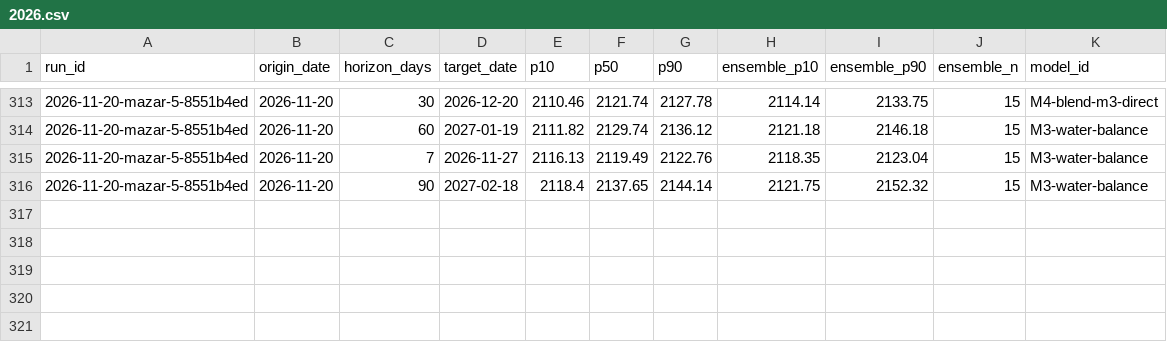
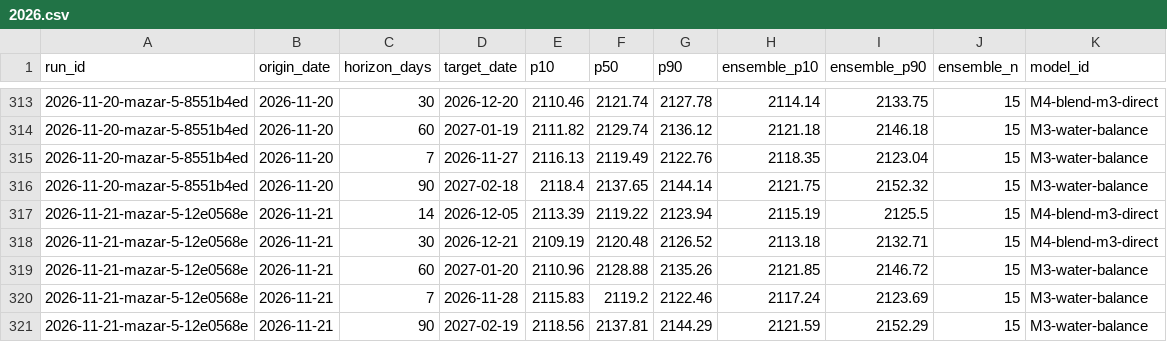
Before and after one commit to rengarcia/hydro-look, a CSV file: data/curated/forecast_values/2026.csv, drawn as a sheet; only a part is shown, gaps mark what is left out.

```diff
--- a/data/curated/forecast_values/2026.csv
+++ b/data/curated/forecast_values/2026.csv
@@ -316 +316,6 @@ run_id,origin_date,horizon_days,target_date,p10,p50,p90,ensemble_p10,ensemble_p9
 2026-11-20-mazar-5-8551b4ed,2026-11-20,90,2027-02-18,2118.4,2137.65,2144.14,2121.75,2152.32,15,M3-water-balance
+2026-11-21-mazar-5-12e0568e,2026-11-21,14,2026-12-05,2113.39,2119.22,2123.94,2115.19,2125.5,15,M4-blend-m3-direct
+2026-11-21-mazar-5-12e0568e,2026-11-21,30,2026-12-21,2109.19,2120.48,2126.52,2113.18,2132.71,15,M4-blend-m3-direct
+2026-11-21-mazar-5-12e0568e,2026-11-21,60,2027-01-20,2110.96,2128.88,2135.26,2121.85,2146.72,15,M3-water-balance
+2026-11-21-mazar-5-12e0568e,2026-11-21,7,2026-11-28,2115.83,2119.2,2122.46,2117.24,2123.69,15,M3-water-balance
+2026-11-21-mazar-5-12e0568e,2026-11-21,90,2027-02-19,2118.56,2137.81,2144.29,2121.59,2152.29,15,M3-water-balance
```
Also changed, not shown: data/curated/adequacy_runs/2026.csv, data/curated/forecast_runs/2026.csv, 7 other files.
